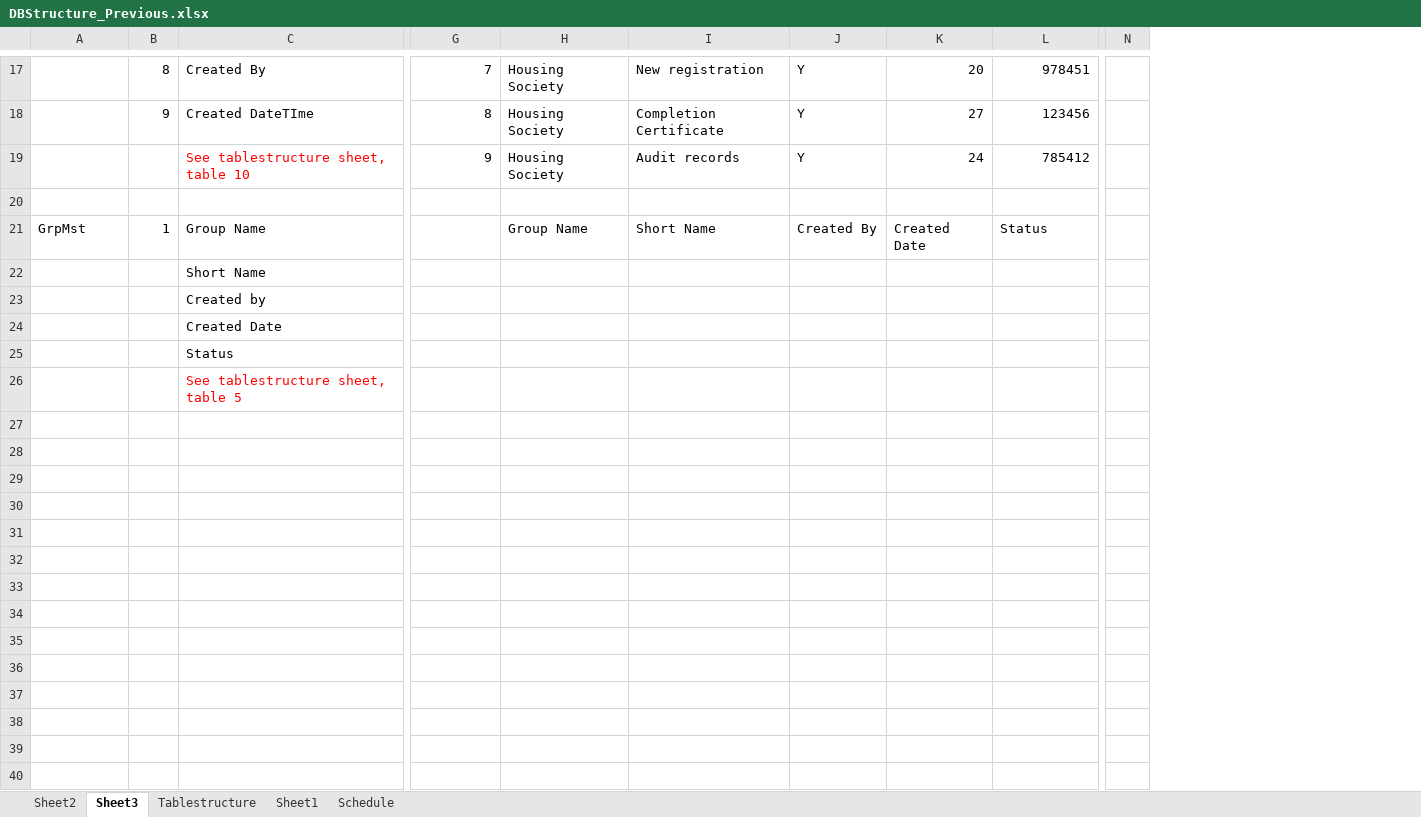
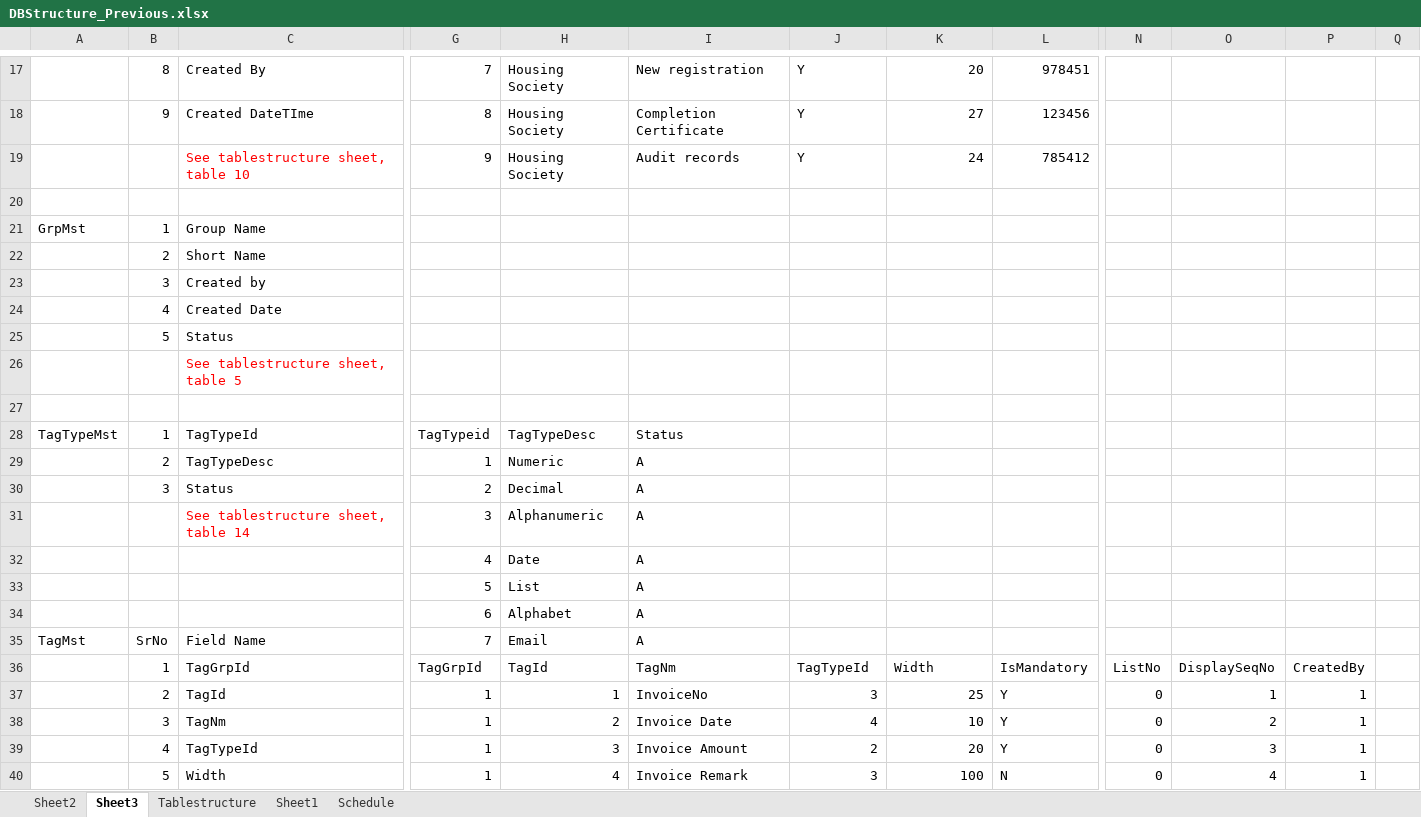
Before and after one commit to karewarnikhil/MyProj, an Excel workbook: DBStructure_Previous.xlsx, sheet Sheet3, drawn as a sheet; only a part is shown, gaps mark what is left out; values as stored, in another font and other column widths than the file's, no borders; removed rows and columns are numbered as before the commit, all else as after; rows hold the shown columns only; the diff covers the shown part only; the diff names each change by its address in the sheet, - before the commit and + after, or states it on an @@ line.

```diff
--- a/DBStructure_Previous.xlsx (sheet Sheet3)
+++ b/DBStructure_Previous.xlsx (sheet Sheet3)
-column N, empty
+column N, empty
+column O, empty
+column P, empty
+column Q, empty
-H21: Group Name
+H21: (empty)
-I21: Short Name
+I21: (empty)
-J21: Created By
+J21: (empty)
-K21: Created Date
+K21: (empty)
-L21: Status
+L21: (empty)
-B22: (empty)
+B22: 2
-B23: (empty)
+B23: 3
-B24: (empty)
+B24: 4
-B25: (empty)
+B25: 5
+row 27: (empty)
+row 28: TagTypeMst | 1 | TagTypeId | TagTypeid | TagTypeDesc | Status
+row 29:  | 2 | TagTypeDesc | 1 | Numeric | A
+row 30:  | 3 | Status | 2 | Decimal | A
+row 31:  |  | See tablestructure sheet, table 14 | 3 | Alphanumeric | A
+row 32:  |  |  | 4 | Date | A
+row 33:  |  |  | 5 | List | A
+row 34:  |  |  | 6 | Alphabet | A
+row 35: TagMst | SrNo | Field Name | 7 | Email | A
+row 36:  | 1 | TagGrpId | TagGrpId | TagId | TagNm | TagTypeId | Width | IsMandatory | ListNo | DisplaySeqNo | CreatedBy
+row 37:  | 2 | TagId | 1 | 1 | InvoiceNo | 3 | 25 | Y | 0 | 1 | 1
+row 38:  | 3 | TagNm | 1 | 2 | Invoice Date | 4 | 10 | Y | 0 | 2 | 1
+row 39:  | 4 | TagTypeId | 1 | 3 | Invoice Amount | 2 | 20 | Y | 0 | 3 | 1
+row 40:  | 5 | Width | 1 | 4 | Invoice Remark | 3 | 100 | N | 0 | 4 | 1
```
Also changed, not shown: 25 added rows elsewhere in this sheet, sheet Tablestructure, sheet Sheet1.
